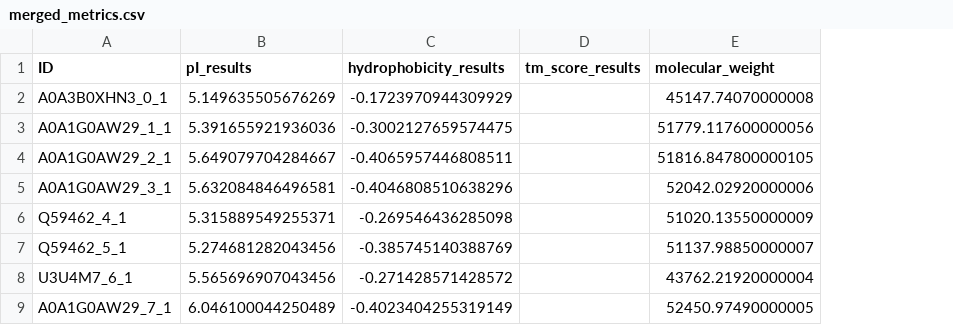
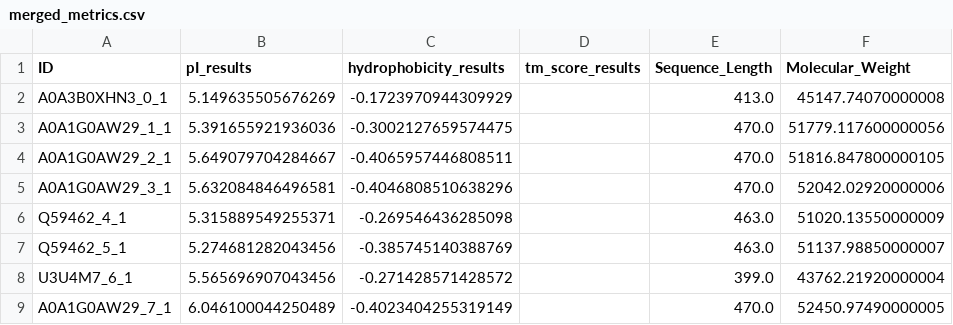
Before and after one commit to emilkack123/BB103X_final, a CSV file: merged_metrics.csv, drawn as a sheet; only a part is shown; addresses are those after the commit; the diff names each change by its address in the sheet, - before the commit and + after, or states it on an @@ line.

```diff
--- a/merged_metrics.csv
+++ b/merged_metrics.csv
+column E (Sequence_Length), rows 2-9: 413.0 | 470.0 | 470.0 | 470.0 | 463.0 | 463.0 | 399.0 | 470.0
-F1: molecular_weight
+F1: Molecular_Weight
```
Also changed, not shown: 4 other files.
